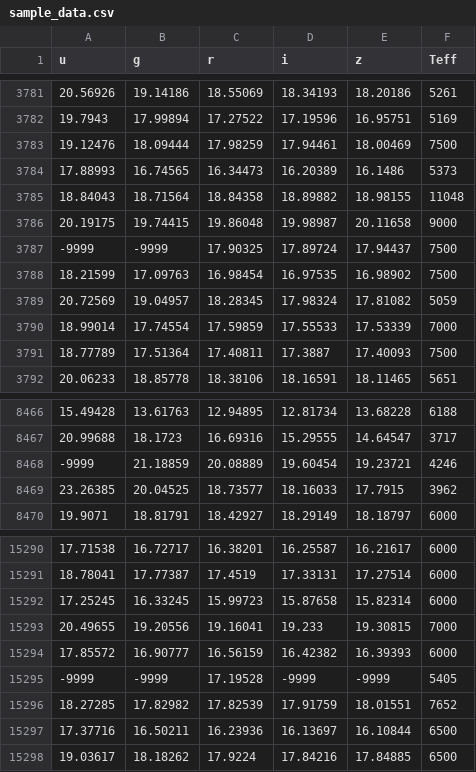
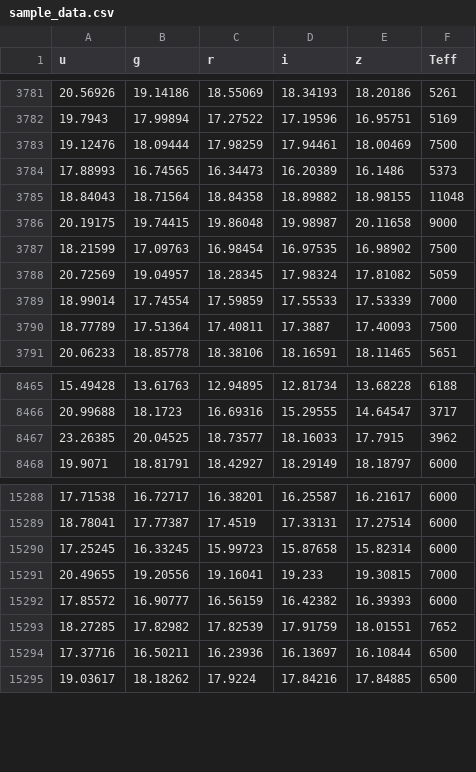
Before and after one commit to PhillipPhan1024/FRI-Feasibility-Study, a CSV file: sample_data.csv, drawn as a sheet; only a part is shown, gaps mark what is left out.

```diff
--- a/sample_data.csv
+++ b/sample_data.csv
@@ -3786,3 +3786,2 @@ u,g,r,i,z,Teff
 20.19175,19.74415,19.86048,19.98987,20.11658,9000
--9999,-9999,17.90325,17.89724,17.94437,7500
 18.21599,17.09763,16.98454,16.97535,16.98902,7500
@@ -8467,3 +8466,2 @@ u,g,r,i,z,Teff
 20.99688,18.1723,16.69316,15.29555,14.64547,3717
--9999,21.18859,20.08889,19.60454,19.23721,4246
 23.26385,20.04525,18.73577,18.16033,17.7915,3962
@@ -15294,3 +15292,2 @@ u,g,r,i,z,Teff
 17.85572,16.90777,16.56159,16.42382,16.39393,6000
--9999,-9999,17.19528,-9999,-9999,5405
 18.27285,17.82982,17.82539,17.91759,18.01551,7652
```
Also changed, not shown: 1 other file.
